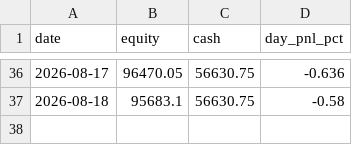
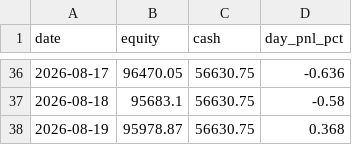
Before and after one commit to ejmacor/Claude-Trader-Experiment-, a CSV file: logs/equity_curve.csv, drawn as a sheet; only a part is shown, gaps mark what is left out; the diff names each change by its address in the sheet, - before the commit and + after, or states it on an @@ line.

```diff
--- a/logs/equity_curve.csv
+++ b/logs/equity_curve.csv
+row 38: 2026-08-19 | 95978.87 | 56630.75 | 0.368
```
Also changed, not shown: 1 other file.
